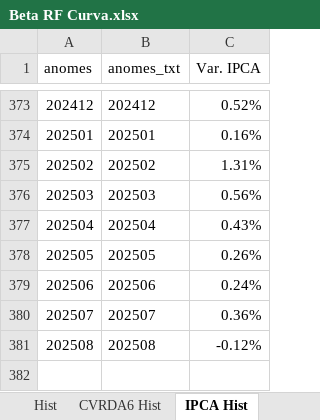
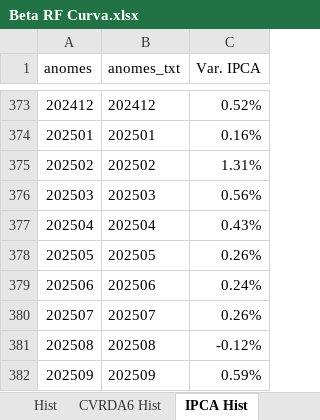
Before and after one commit to albertocoppola/monthly_report, an Excel workbook: v2/Beta RF Curva.xlsx, sheet IPCA Hist, drawn as a sheet; only a part is shown, gaps mark what is left out; values as stored, in another font and other column widths than the file's, no borders; the diff names each change by its address in the sheet, - before the commit and + after, or states it on an @@ line.

```diff
--- a/v2/Beta RF Curva.xlsx (sheet IPCA Hist)
+++ b/v2/Beta RF Curva.xlsx (sheet IPCA Hist)
-C380 (Var. IPCA): 0.36%
+C380 (Var. IPCA): 0.26%
+row 382: 202509 | 202509 | 0.59%
```
Also changed, not shown: sheet Hist, sheet SELIC Hist, sheet IGPM Hist, hidden cells, 9 other files.
